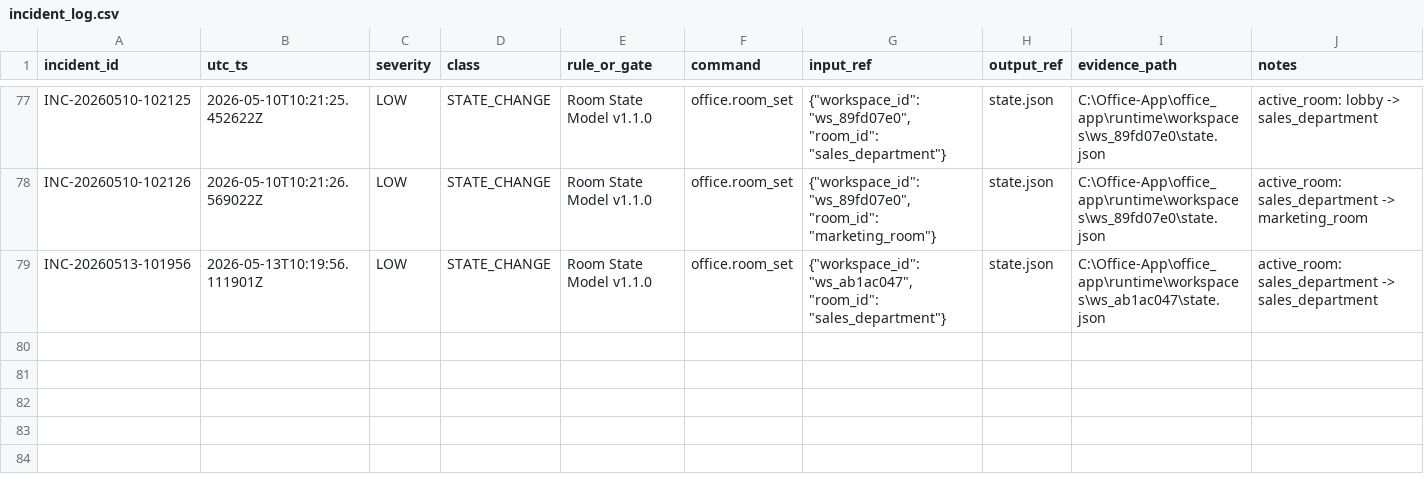
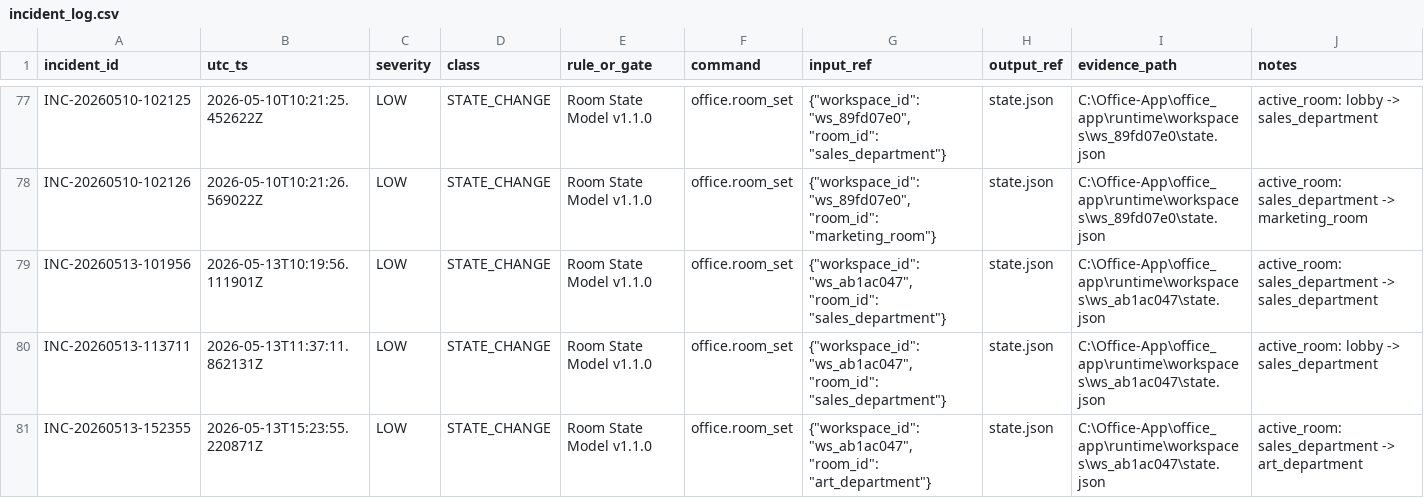
Before and after one commit to time2makecents-ops/veridex, a CSV file: office_app/backend/incident_log.csv, drawn as a sheet; only a part is shown, gaps mark what is left out; rows hold the shown columns only; the diff names each change by its address in the sheet, - before the commit and + after, or states it on an @@ line.

Commit message:
Fix room-scoped object routing and deletion

```diff
--- a/office_app/backend/incident_log.csv
+++ b/office_app/backend/incident_log.csv
+row 80: INC-20260513-113711 | 2026-05-13T11:37:11.862131Z | LOW | STATE_CHANGE | Room State Model v1.1.0 | office.room_set | {"workspace_id": "ws_ab1ac047", "room_id": "sales_department"} | state.json | C:\Office-App\office_app\runtime\workspaces\ws_ab1ac047\state.json | active_room: lobby -> sales_department
+row 81: INC-20260513-152355 | 2026-05-13T15:23:55.220871Z | LOW | STATE_CHANGE | Room State Model v1.1.0 | office.room_set | {"workspace_id": "ws_ab1ac047", "room_id": "art_department"} | state.json | C:\Office-App\office_app\runtime\workspaces\ws_ab1ac047\state.json | active_room: sales_department -> art_department
```
Also changed, not shown: 16 other files.
